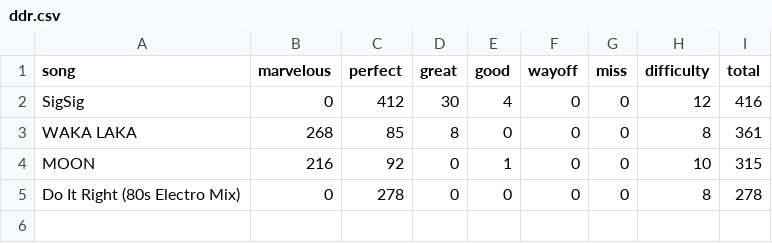
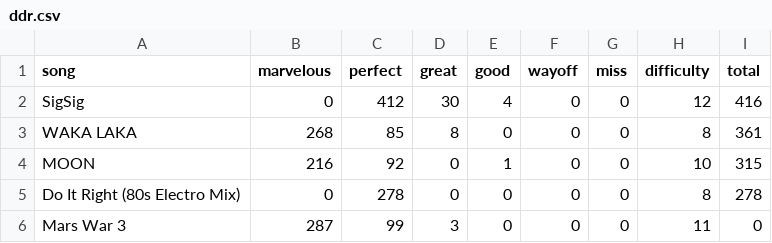
Before and after one commit to bwaggone/bwaggone.github.io, a CSV file: data/ddr.csv, drawn as a sheet.

Commit message:
Update ddr.csv

```diff
--- a/data/ddr.csv
+++ b/data/ddr.csv
@@ -5 +5,2 @@ MOON,216,92,0,1,0,0,10,315
 Do It Right (80s Electro Mix),0,278,0,0,0,0,8,278
+Mars War 3,287,99,3,0,0,0,11,0
```
